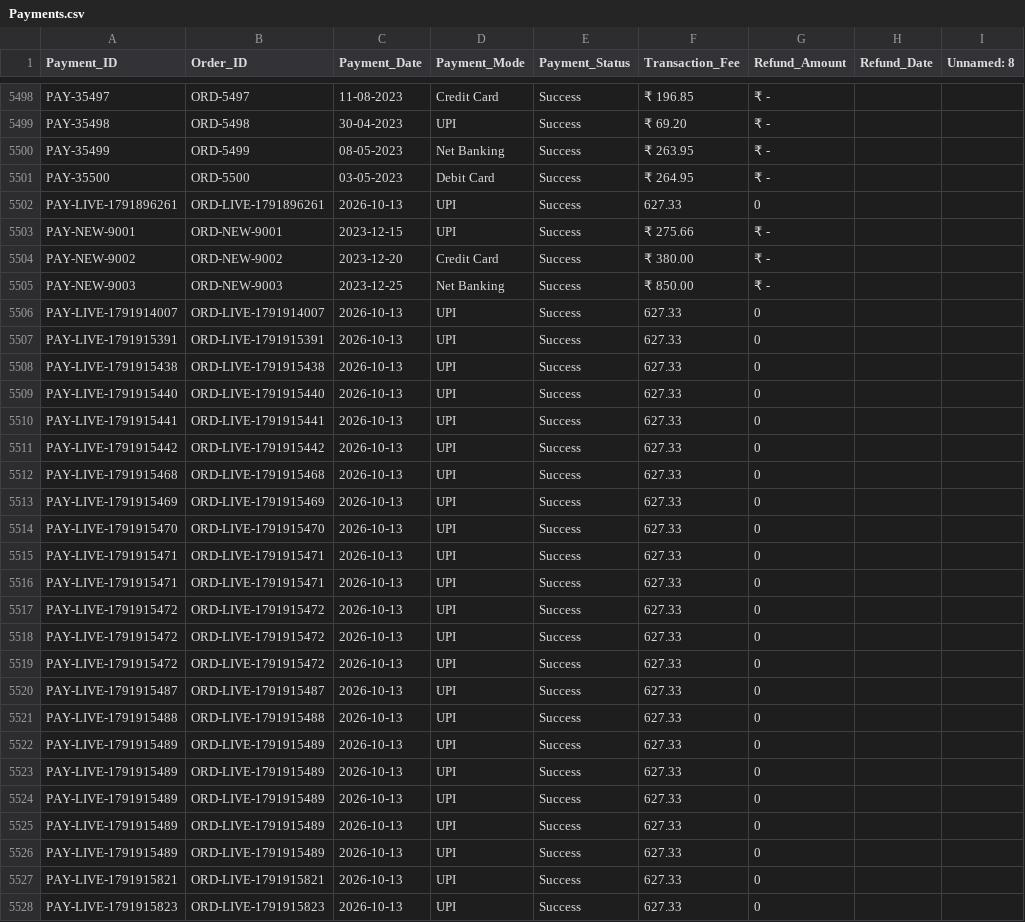
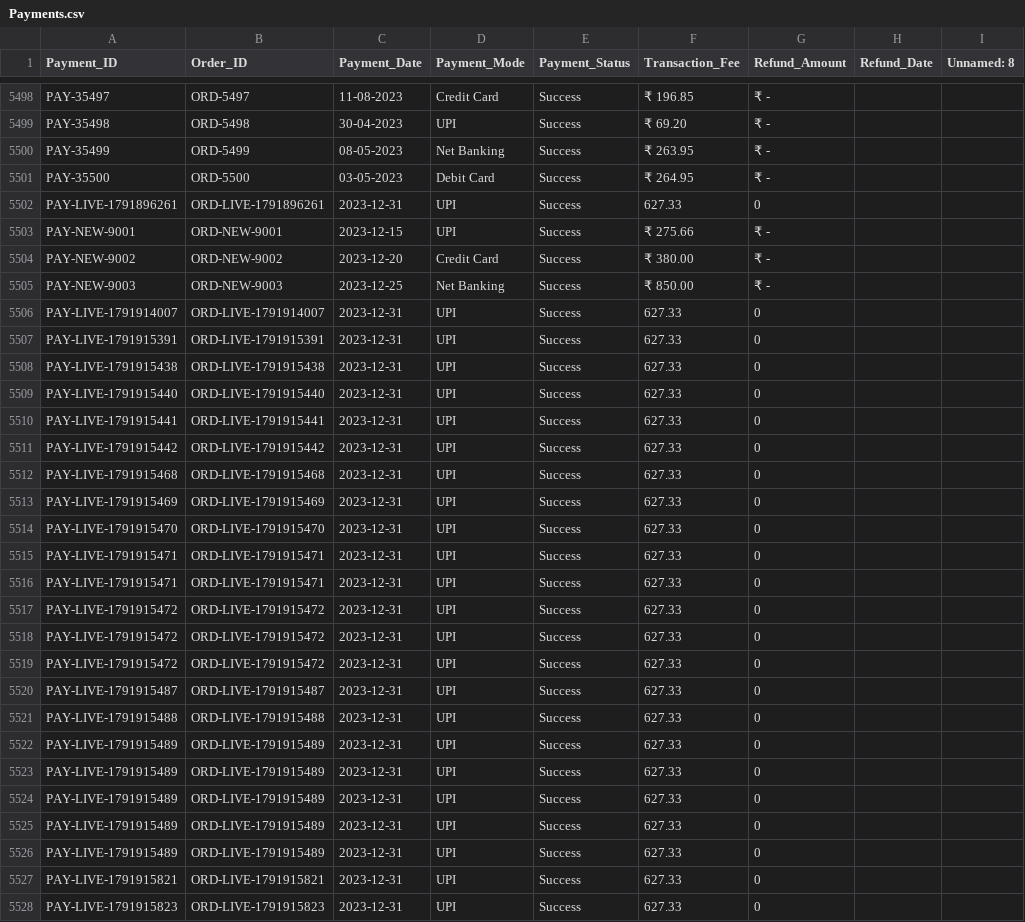
Before and after one commit to ezhil020/Ecommerce-Decision-intelligence-system, a CSV file: project_ecom_dataset/Payments.csv, drawn as a sheet; only a part is shown, gaps mark what is left out; the diff covers the shown part only; the diff names each change by its address in the sheet, - before the commit and + after, or states it on an @@ line.

```diff
--- a/project_ecom_dataset/Payments.csv
+++ b/project_ecom_dataset/Payments.csv
-C5502 (Payment_Date): 2026-10-13
+C5502 (Payment_Date): 2023-12-31
-C5506:C5528 (Payment_Date): 2026-10-13
+C5506:C5528 (Payment_Date): 2023-12-31
```
Also changed, not shown: 2 added rows and 5 edited cells elsewhere in this file, project_ecom_dataset/Orders.csv, 8 other files.
